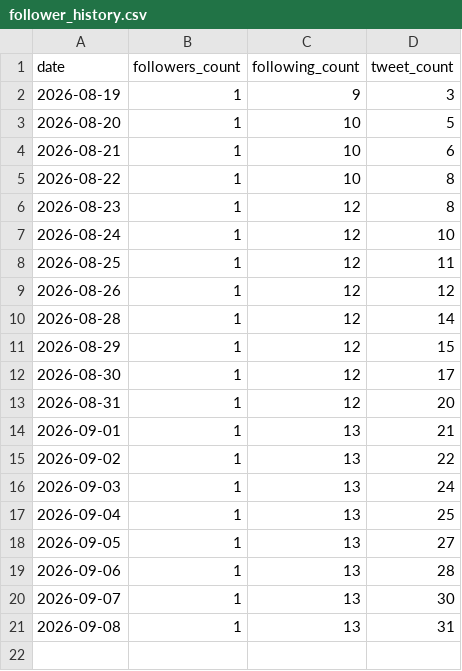
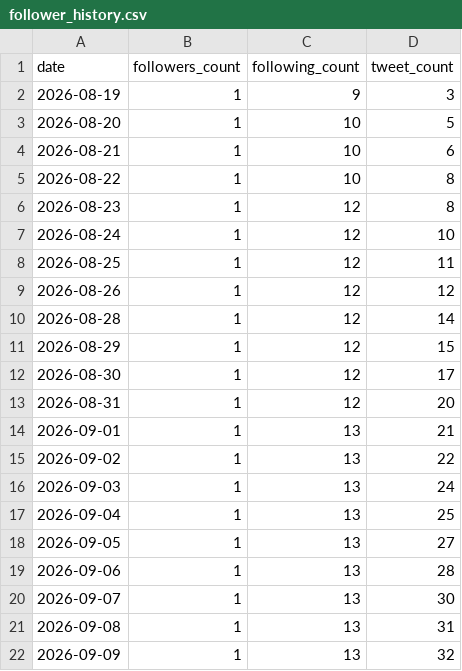
Before and after one commit to rakunoulab-ship-it/rakunou-x-automation, a CSV file: data/follower_history.csv, drawn as a sheet; the diff names each change by its address in the sheet, - before the commit and + after, or states it on an @@ line.

```diff
--- a/data/follower_history.csv
+++ b/data/follower_history.csv
+row 22: 2026-09-09 | 1 | 13 | 32
```
